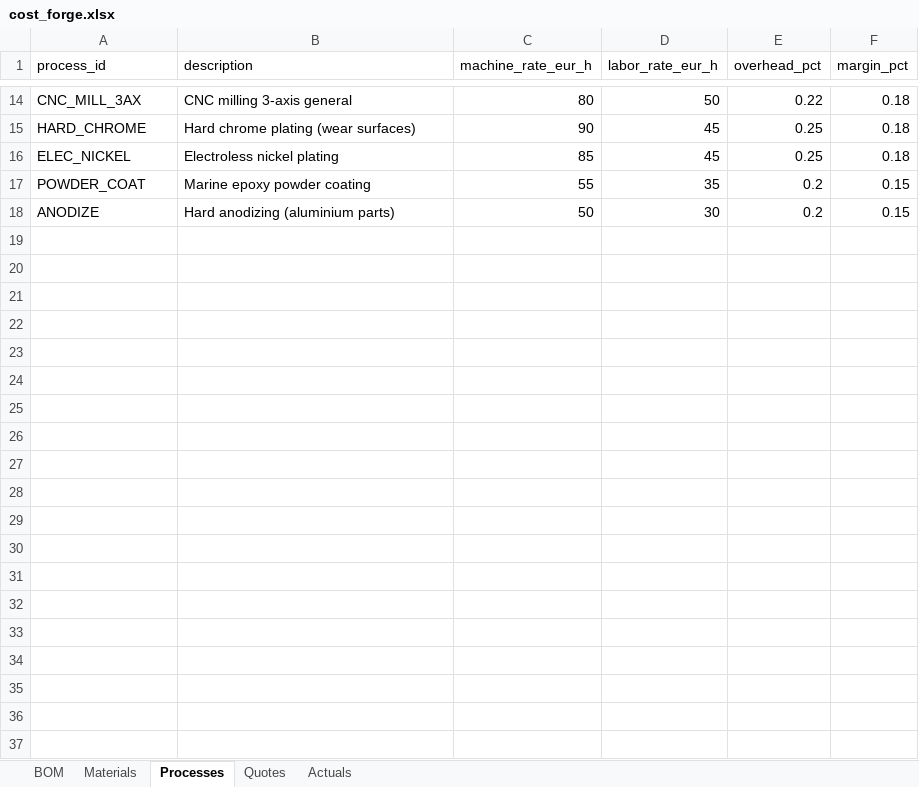
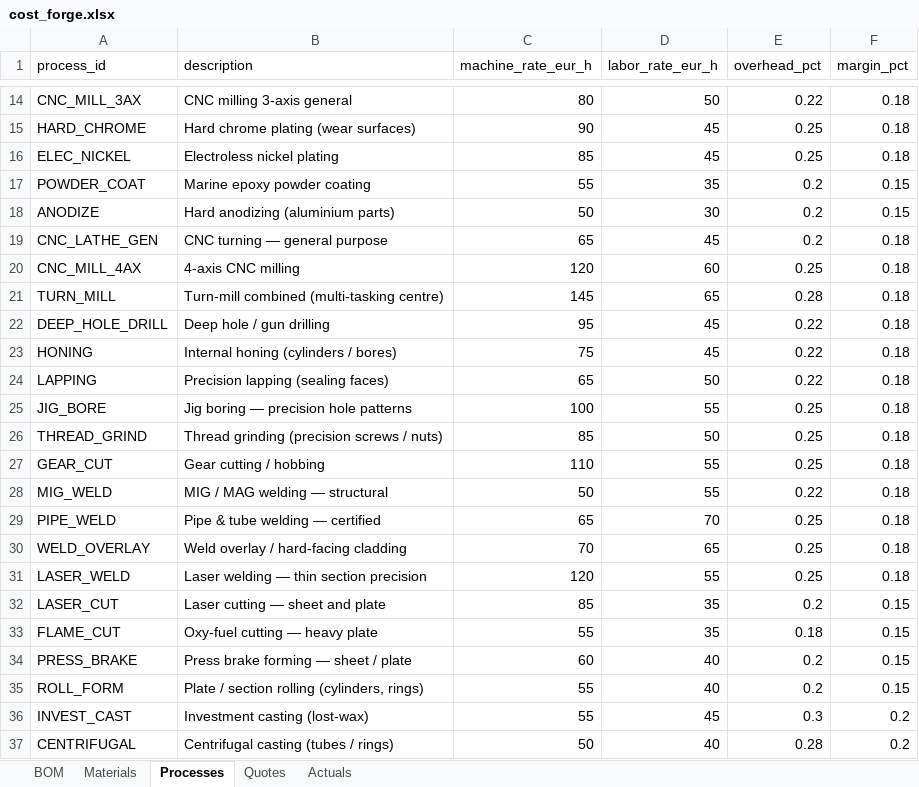
Before and after one commit to gerrit0492-create/Cost-forge-2-test, an Excel workbook: data/cost_forge.xlsx, sheet Processes, drawn as a sheet; only a part is shown, gaps mark what is left out; values as stored, in another font and other column widths than the file's, no borders; the diff covers the shown part only; the diff names each change by its address in the sheet, - before the commit and + after, or states it on an @@ line.

```diff
--- a/data/cost_forge.xlsx (sheet Processes)
+++ b/data/cost_forge.xlsx (sheet Processes)
+row 19: CNC_LATHE_GEN | CNC turning — general purpose | 65 | 45 | 0.2 | 0.18
+row 20: CNC_MILL_4AX | 4-axis CNC milling | 120 | 60 | 0.25 | 0.18
+row 21: TURN_MILL | Turn-mill combined (multi-tasking centre) | 145 | 65 | 0.28 | 0.18
+row 22: DEEP_HOLE_DRILL | Deep hole / gun drilling | 95 | 45 | 0.22 | 0.18
+row 23: HONING | Internal honing (cylinders / bores) | 75 | 45 | 0.22 | 0.18
+row 24: LAPPING | Precision lapping (sealing faces) | 65 | 50 | 0.22 | 0.18
+row 25: JIG_BORE | Jig boring — precision hole patterns | 100 | 55 | 0.25 | 0.18
+row 26: THREAD_GRIND | Thread grinding (precision screws / nuts) | 85 | 50 | 0.25 | 0.18
+row 27: GEAR_CUT | Gear cutting / hobbing | 110 | 55 | 0.25 | 0.18
+row 28: MIG_WELD | MIG / MAG welding — structural | 50 | 55 | 0.22 | 0.18
+row 29: PIPE_WELD | Pipe & tube welding — certified | 65 | 70 | 0.25 | 0.18
+row 30: WELD_OVERLAY | Weld overlay / hard-facing cladding | 70 | 65 | 0.25 | 0.18
+row 31: LASER_WELD | Laser welding — thin section precision | 120 | 55 | 0.25 | 0.18
+row 32: LASER_CUT | Laser cutting — sheet and plate | 85 | 35 | 0.2 | 0.15
+row 33: FLAME_CUT | Oxy-fuel cutting — heavy plate | 55 | 35 | 0.18 | 0.15
+row 34: PRESS_BRAKE | Press brake forming — sheet / plate | 60 | 40 | 0.2 | 0.15
+row 35: ROLL_FORM | Plate / section rolling (cylinders, rings) | 55 | 40 | 0.2 | 0.15
+row 36: INVEST_CAST | Investment casting (lost-wax) | 55 | 45 | 0.3 | 0.2
+row 37: CENTRIFUGAL | Centrifugal casting (tubes / rings) | 50 | 40 | 0.28 | 0.2
```
Also changed, not shown: 11 added rows elsewhere in this sheet, 1 other file.
